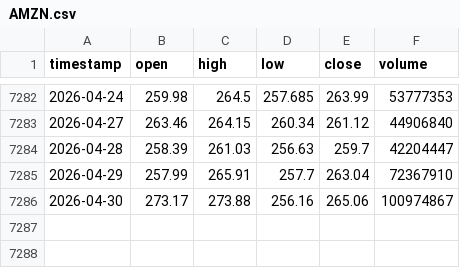
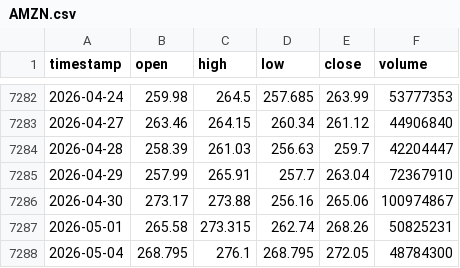
Before and after one commit to monica-a-git/Stock_Price_Predictor, a CSV file: data/AMZN.csv, drawn as a sheet; only a part is shown, gaps mark what is left out.

```diff
--- a/data/AMZN.csv
+++ b/data/AMZN.csv
@@ -7286 +7286,3 @@ timestamp,open,high,low,close,volume
 2026-04-30,273.17,273.88,256.16,265.06,100974867
+2026-05-01,265.58,273.315,262.74,268.26,50825231
+2026-05-04,268.795,276.1,268.795,272.05,48784300
```
Also changed, not shown: data/AAPL_predictions.csv, data/AMZN_predictions.csv, 18 other files.
